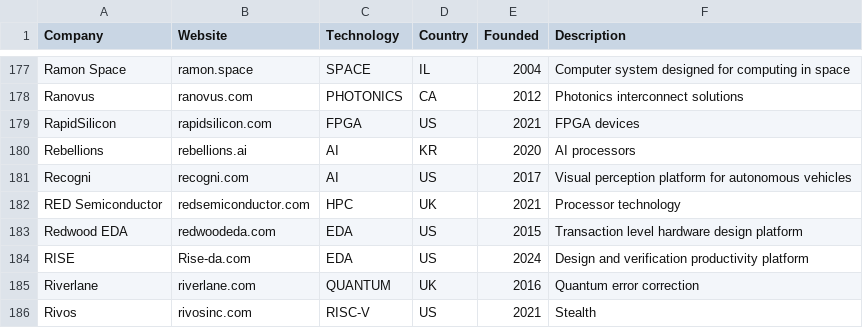
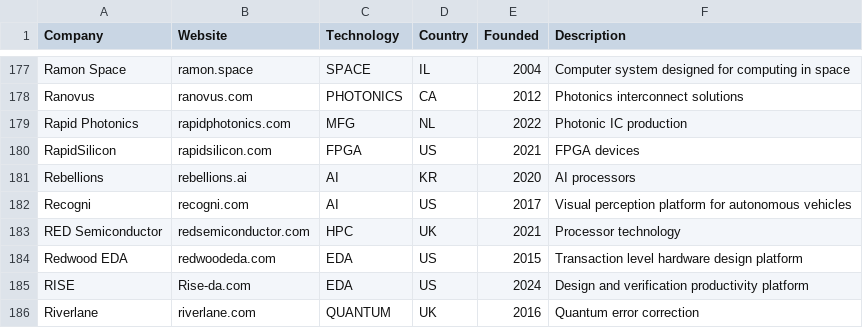
Before and after one commit to aolofsson/awesome-semiconductor-startups, a CSV file: startups.csv, drawn as a sheet; only a part is shown, gaps mark what is left out; the shorter side is filled out with more unchanged rows; the diff names each change by its address in the sheet, - before the commit and + after, or states it on an @@ line.

Commit message:
Add Rapid Photonics
Signed-off-by: Andreas Färber <afaerber@suse.de>

```diff
--- a/startups.csv
+++ b/startups.csv
+row 179: Rapid Photonics | rapidphotonics.com | MFG | NL | 2022 | Photonic IC production
```
Also changed, not shown: 1 other file.
